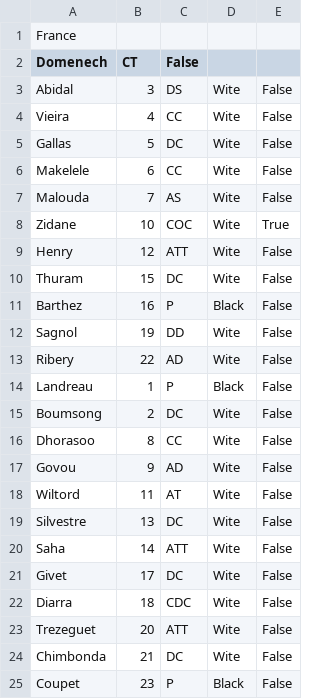
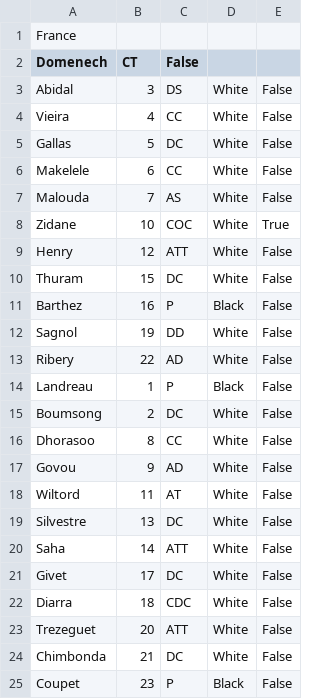
Before and after one commit to jf994/Football-VHR, a CSV file: oologic/france.csv, drawn as a sheet.

```diff
--- a/oologic/france.csv
+++ b/oologic/france.csv
@@ -2,24 +2,24 @@ France
 Domenech,CT,False
-Abidal,3,DS,Wite, False
-Vieira,4,CC,Wite, False
-Gallas,5,DC,Wite ,False
-Makelele,6,CC,Wite,False
-Malouda,7,AS,Wite,False
-Zidane,10,COC,Wite,True
-Henry,12,ATT,Wite,False
-Thuram,15,DC,Wite,False
+Abidal,3,DS,White, False
+Vieira,4,CC,White, False
+Gallas,5,DC,White ,False
+Makelele,6,CC,White,False
+Malouda,7,AS,White,False
+Zidane,10,COC,White,True
+Henry,12,ATT,White,False
+Thuram,15,DC,White,False
 Barthez,16,P,Black,False
-Sagnol,19,DD,Wite,False
-Ribery,22,AD,Wite,False
+Sagnol,19,DD,White,False
+Ribery,22,AD,White,False
 Landreau,1,P,Black,False
-Boumsong,2,DC,Wite,False
-Dhorasoo,8,CC,Wite,False
-Govou,9,AD,Wite,False
-Wiltord,11,AT,Wite,False
-Silvestre,13,DC,Wite,False
-Saha,14,ATT,Wite,False
-Givet,17,DC,Wite,False
-Diarra,18,CDC,Wite,False
-Trezeguet,20,ATT,Wite,False
-Chimbonda,21,DC,Wite,False
+Boumsong,2,DC,White,False
+Dhorasoo,8,CC,White,False
+Govou,9,AD,White,False
+Wiltord,11,AT,White,False
+Silvestre,13,DC,White,False
+Saha,14,ATT,White,False
+Givet,17,DC,White,False
+Diarra,18,CDC,White,False
+Trezeguet,20,ATT,White,False
+Chimbonda,21,DC,White,False
 Coupet,23,P,Black,False
```
Also changed, not shown: oologic/italy.csv, 4 other files.
